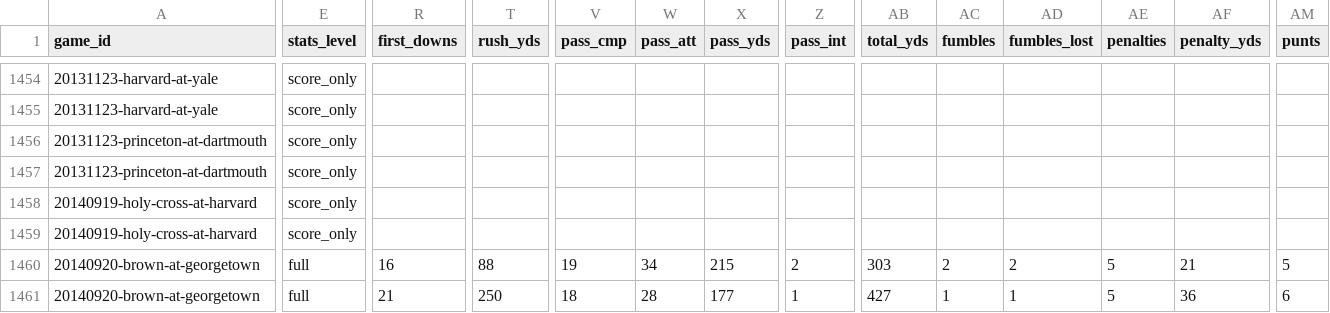
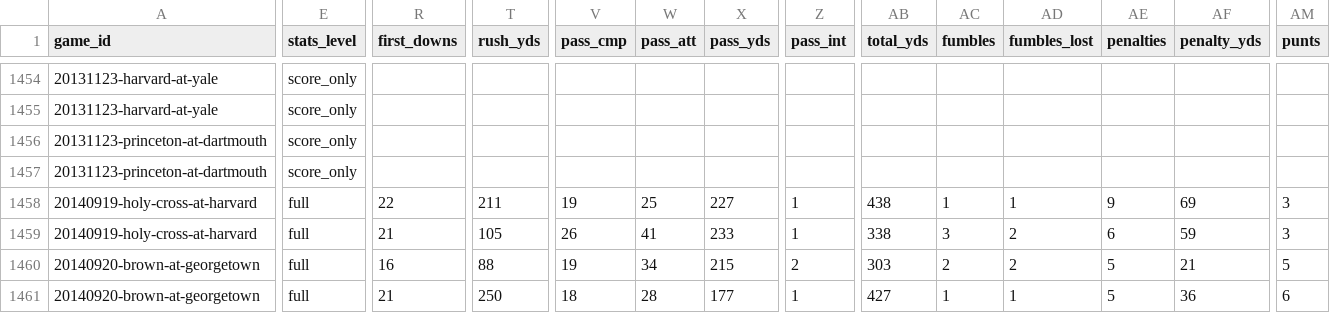
Before and after one commit to JaimeCastrellon/Web-Crawler, a CSV file: data/processed/team_game_stats.csv, drawn as a sheet; only a part is shown, gaps mark what is left out; the diff covers the shown part only; the diff names each change by its address in the sheet, - before the commit and + after, or states it on an @@ line.

```diff
--- a/data/processed/team_game_stats.csv
+++ b/data/processed/team_game_stats.csv
-E1458:E1459 (stats_level): score_only
+E1458:E1459 (stats_level): full
-R1458 (first_downs): (empty)
+R1458 (first_downs): 22
-T1458 (rush_yds): (empty)
+T1458 (rush_yds): 211
-V1458 (pass_cmp): (empty)
+V1458 (pass_cmp): 19
-W1458 (pass_att): (empty)
+W1458 (pass_att): 25
-X1458 (pass_yds): (empty)
+X1458 (pass_yds): 227
-Z1458:Z1459 (pass_int): (empty)
+Z1458:Z1459 (pass_int): 1
-AB1458 (total_yds): (empty)
+AB1458 (total_yds): 438
-AC1458 (fumbles): (empty)
+AC1458 (fumbles): 1
-AD1458 (fumbles_lost): (empty)
+AD1458 (fumbles_lost): 1
-AE1458 (penalties): (empty)
+AE1458 (penalties): 9
-AF1458 (penalty_yds): (empty)
+AF1458 (penalty_yds): 69
-AM1458:AM1459 (punts): (empty)
+AM1458:AM1459 (punts): 3
-R1459 (first_downs): (empty)
+R1459 (first_downs): 21
-T1459 (rush_yds): (empty)
+T1459 (rush_yds): 105
-V1459 (pass_cmp): (empty)
+V1459 (pass_cmp): 26
-W1459 (pass_att): (empty)
+W1459 (pass_att): 41
-X1459 (pass_yds): (empty)
+X1459 (pass_yds): 233
-AB1459 (total_yds): (empty)
+AB1459 (total_yds): 338
-AC1459 (fumbles): (empty)
+AC1459 (fumbles): 3
-AD1459 (fumbles_lost): (empty)
+AD1459 (fumbles_lost): 2
-AE1459 (penalties): (empty)
+AE1459 (penalties): 6
-AF1459 (penalty_yds): (empty)
+AF1459 (penalty_yds): 59
```
Also changed, not shown: 2 added rows, 2 removed rows and 56 edited cells elsewhere in this file, data/processed/games.csv, data/processed/train/games.csv, 20 other files.
